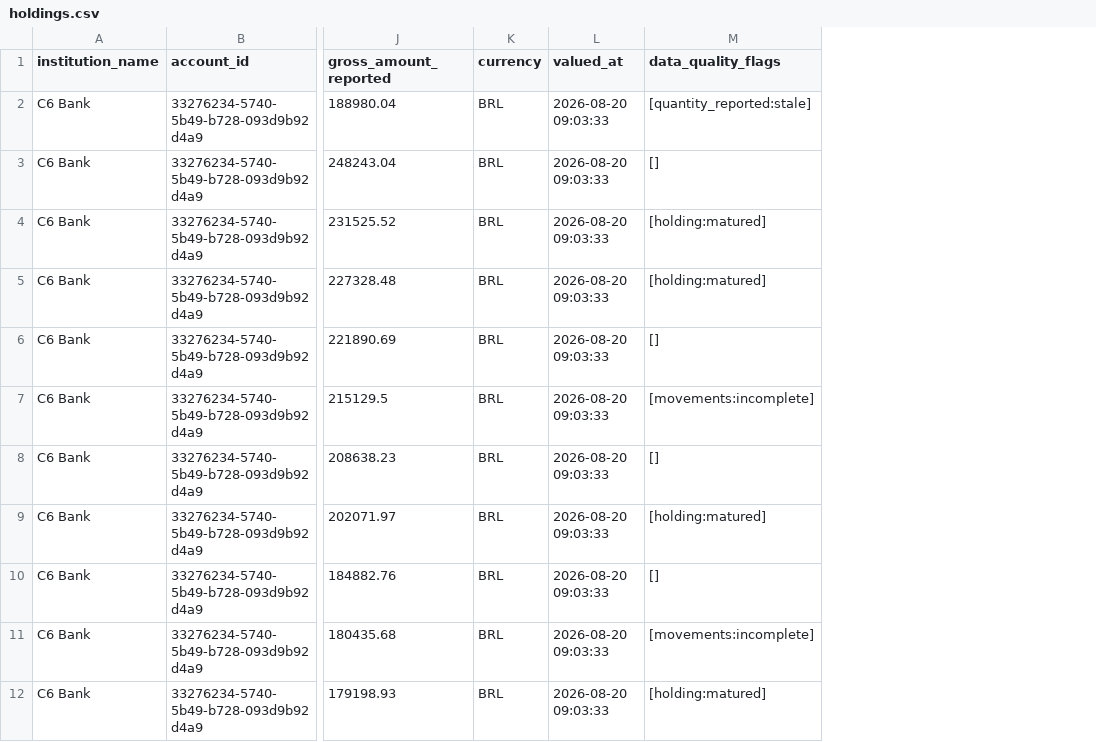
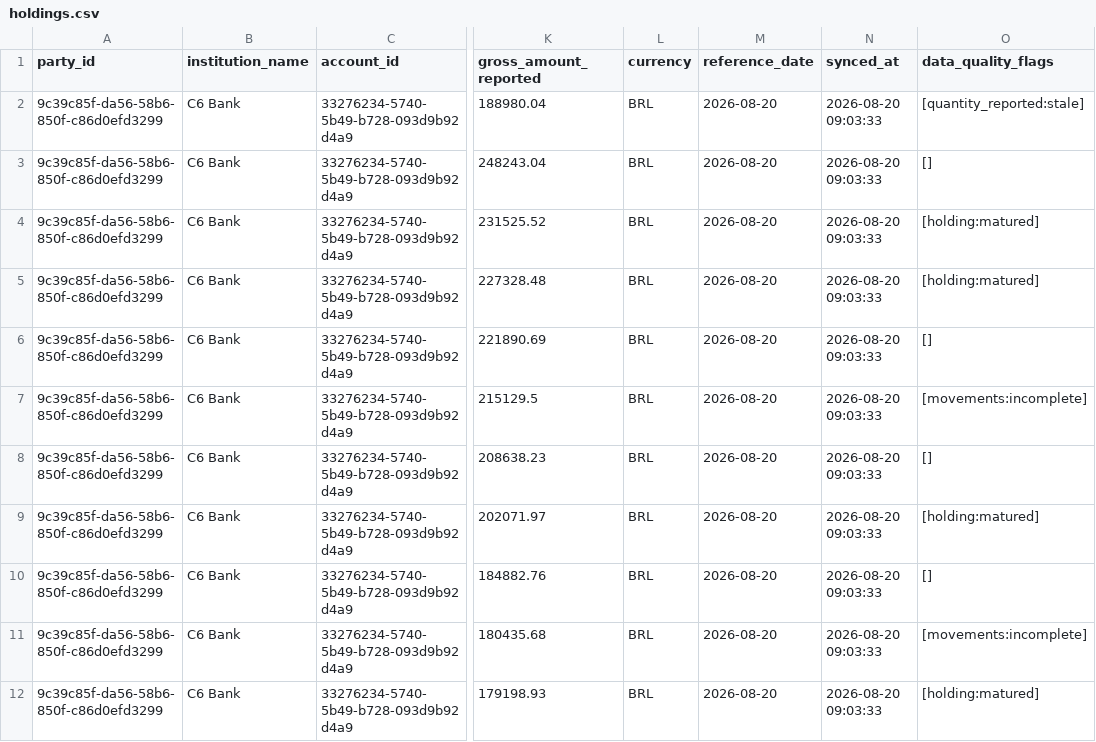
Before and after one commit to thiagorlopes/decade-data-platform-case-study, a CSV file: consumers/wealth/output/9c39c85f-da56-58b6-850f-c86d0efd3299/holdings.csv, drawn as a sheet; only a part is shown, gaps mark what is left out; addresses are those after the commit; the diff names each change by its address in the sheet, - before the commit and + after, or states it on an @@ line.

```diff
--- a/consumers/wealth/output/9c39c85f-da56-58b6-850f-c86d0efd3299/holdings.csv
+++ b/consumers/wealth/output/9c39c85f-da56-58b6-850f-c86d0efd3299/holdings.csv
+column A (party_id), rows 2-12: all 9c39c85f-da56-58b6-850f-c86d0efd3299
+column M (reference_date), rows 2-12: all 2026-08-20
-N1: valued_at
+N1: synced_at
```
Also changed, not shown: 7 other files.
